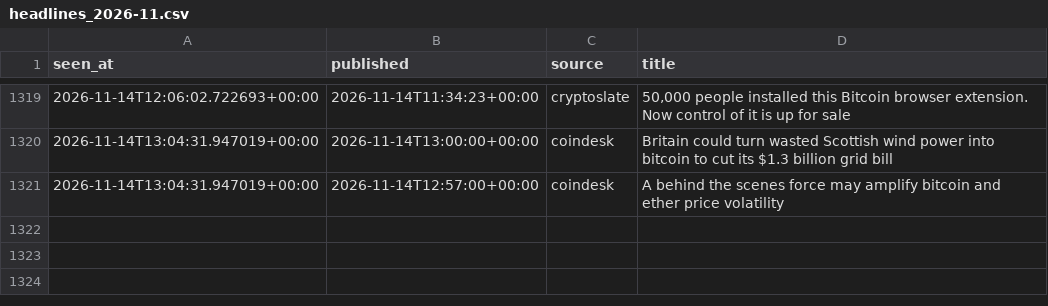
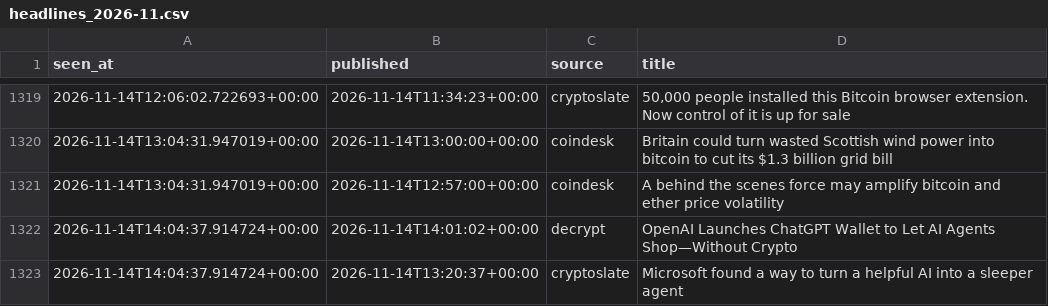
Before and after one commit to moremurariu/Project-Space-Eagle, a CSV file: paper_trading/state/news/headlines_2026-11.csv, drawn as a sheet; only a part is shown, gaps mark what is left out.

```diff
--- a/paper_trading/state/news/headlines_2026-11.csv
+++ b/paper_trading/state/news/headlines_2026-11.csv
@@ -1321 +1321,3 @@ seen_at,published,source,title
 2026-11-14T13:04:31.947019+00:00,2026-11-14T12:57:00+00:00,coindesk,A behind the scenes force may amplify bitcoin and ether price volatility
+2026-11-14T14:04:37.914724+00:00,2026-11-14T14:01:02+00:00,decrypt,OpenAI Launches ChatGPT Wallet to Let AI Agents Shop—Without Crypto
+2026-11-14T14:04:37.914724+00:00,2026-11-14T13:20:37+00:00,cryptoslate,Microsoft found a way to turn a helpful AI into a sleeper agent
```
Also changed, not shown: paper_trading/state/equity.csv, paper_trading/state/options/skew_2026-11.csv, 12 other files.
